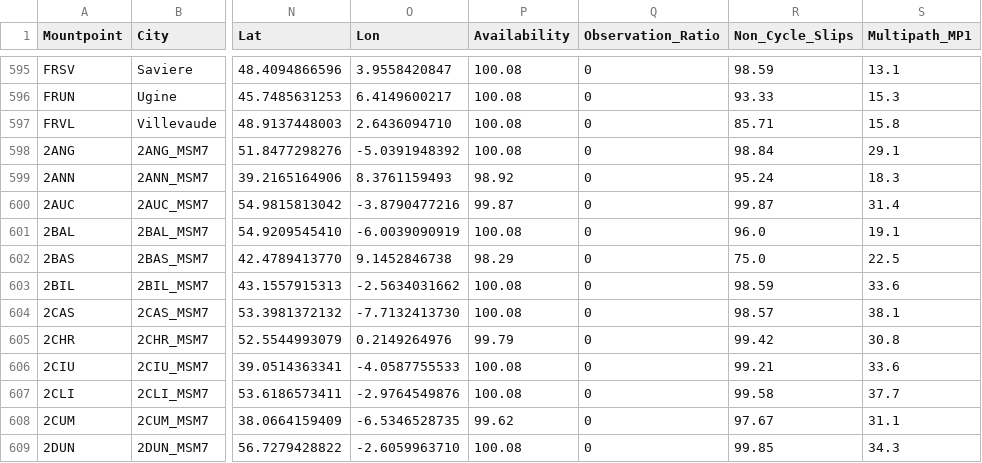
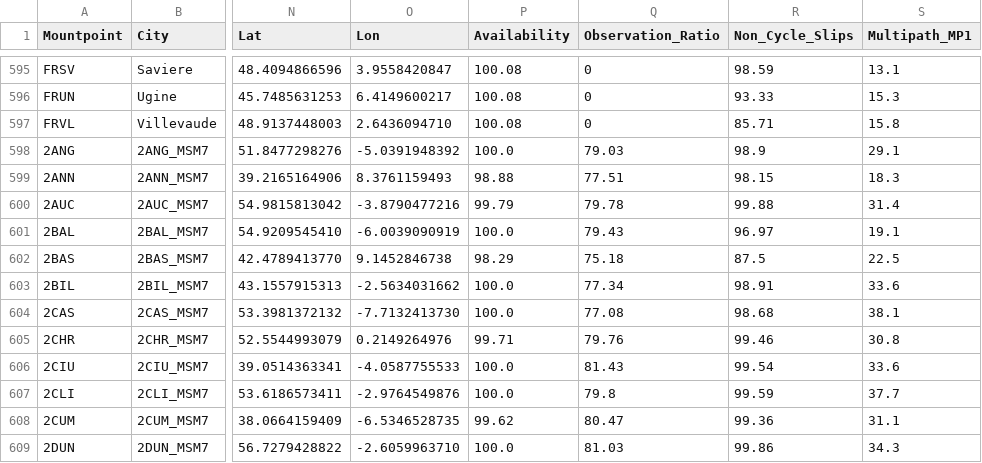
Before and after one commit to sakaemrah-art/test, a CSV file: qa_output.csv, drawn as a sheet; only a part is shown, gaps mark what is left out; the diff covers the shown part only; the diff names each change by its address in the sheet, - before the commit and + after, or states it on an @@ line.

Commit message:
Add files via upload

```diff
--- a/qa_output.csv
+++ b/qa_output.csv
-P598 (Availability): 100.08
+P598 (Availability): 100.0
-Q598 (Observation_Ratio): 0
+Q598 (Observation_Ratio): 79.03
-R598 (Non_Cycle_Slips): 98.84
+R598 (Non_Cycle_Slips): 98.9
-P599 (Availability): 98.92
+P599 (Availability): 98.88
-Q599 (Observation_Ratio): 0
+Q599 (Observation_Ratio): 77.51
-R599 (Non_Cycle_Slips): 95.24
+R599 (Non_Cycle_Slips): 98.15
-P600 (Availability): 99.87
+P600 (Availability): 99.79
-Q600 (Observation_Ratio): 0
+Q600 (Observation_Ratio): 79.78
-R600 (Non_Cycle_Slips): 99.87
+R600 (Non_Cycle_Slips): 99.88
-P601 (Availability): 100.08
+P601 (Availability): 100.0
-Q601 (Observation_Ratio): 0
+Q601 (Observation_Ratio): 79.43
-R601 (Non_Cycle_Slips): 96.0
+R601 (Non_Cycle_Slips): 96.97
-Q602 (Observation_Ratio): 0
+Q602 (Observation_Ratio): 75.18
-R602 (Non_Cycle_Slips): 75.0
+R602 (Non_Cycle_Slips): 87.5
-P603:P604 (Availability): 100.08
+P603:P604 (Availability): 100.0
-Q603 (Observation_Ratio): 0
+Q603 (Observation_Ratio): 77.34
-R603 (Non_Cycle_Slips): 98.59
+R603 (Non_Cycle_Slips): 98.91
-Q604 (Observation_Ratio): 0
+Q604 (Observation_Ratio): 77.08
-R604 (Non_Cycle_Slips): 98.57
+R604 (Non_Cycle_Slips): 98.68
-P605 (Availability): 99.79
+P605 (Availability): 99.71
-Q605 (Observation_Ratio): 0
+Q605 (Observation_Ratio): 79.76
-R605 (Non_Cycle_Slips): 99.42
+R605 (Non_Cycle_Slips): 99.46
-P606:P607 (Availability): 100.08
+P606:P607 (Availability): 100.0
-Q606 (Observation_Ratio): 0
+Q606 (Observation_Ratio): 81.43
-R606 (Non_Cycle_Slips): 99.21
+R606 (Non_Cycle_Slips): 99.54
-Q607 (Observation_Ratio): 0
+Q607 (Observation_Ratio): 79.8
-R607 (Non_Cycle_Slips): 99.58
+R607 (Non_Cycle_Slips): 99.59
-Q608 (Observation_Ratio): 0
+Q608 (Observation_Ratio): 80.47
-R608 (Non_Cycle_Slips): 97.67
+R608 (Non_Cycle_Slips): 99.36
-P609 (Availability): 100.08
+P609 (Availability): 100.0
-Q609 (Observation_Ratio): 0
+Q609 (Observation_Ratio): 81.03
-R609 (Non_Cycle_Slips): 99.85
+R609 (Non_Cycle_Slips): 99.86
```
Also changed, not shown: 140 edited cells elsewhere in this file.
